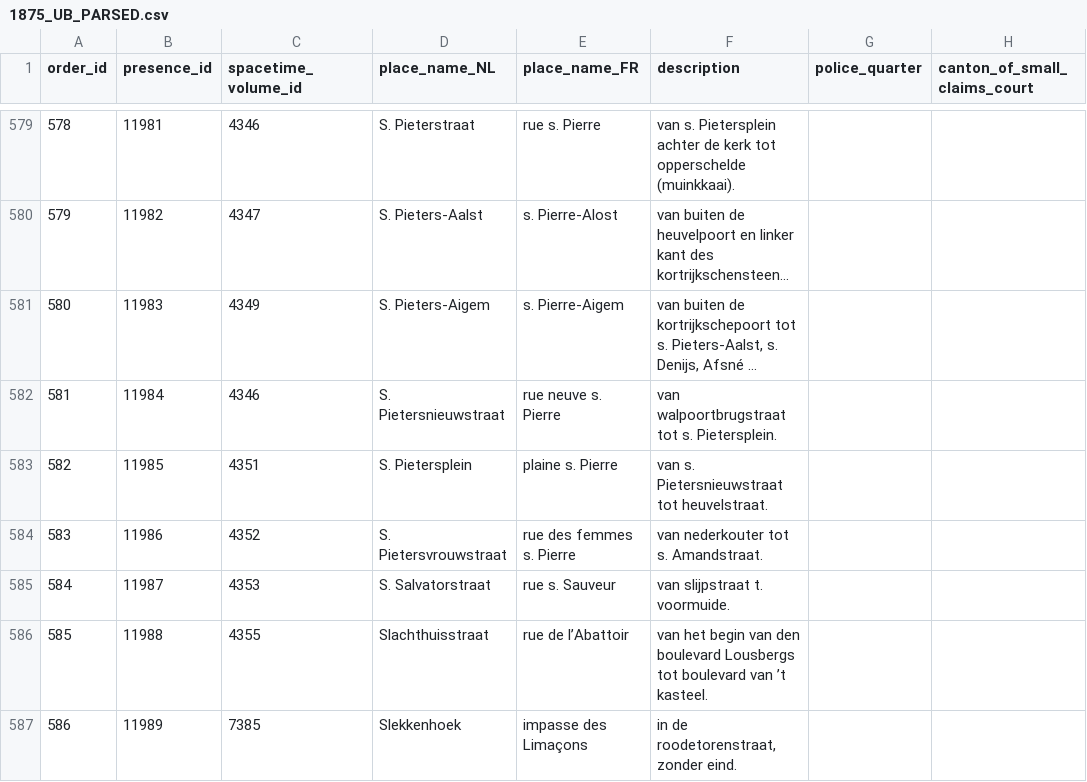
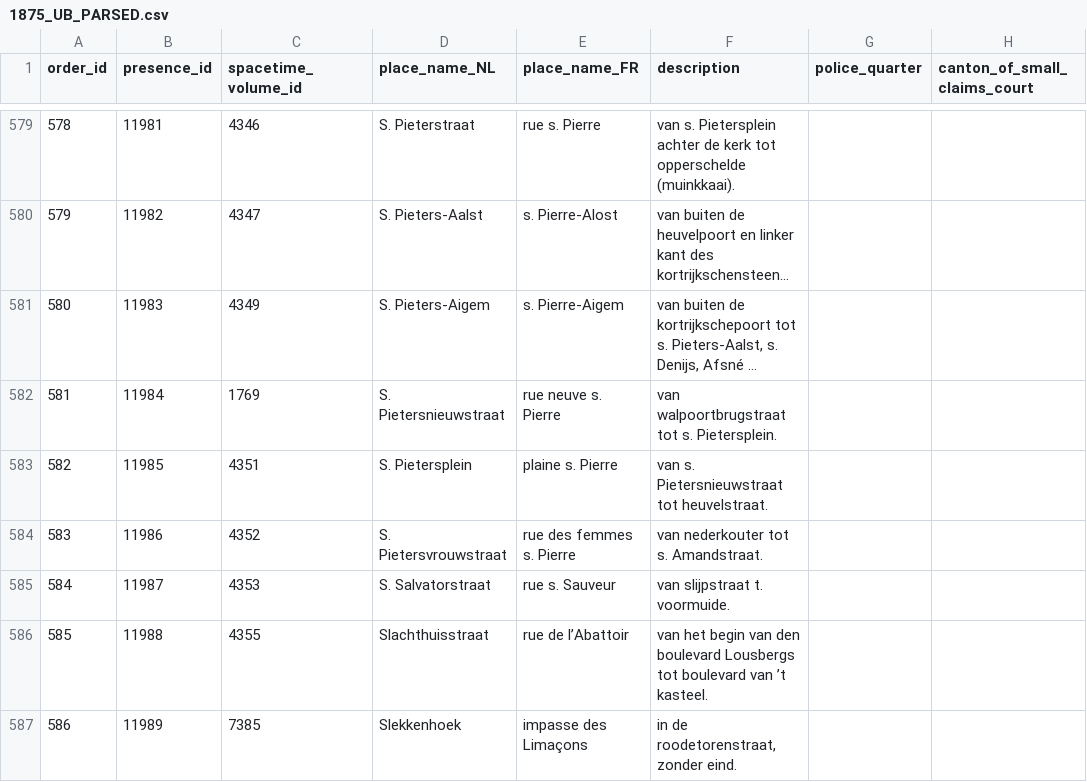
Before and after one commit to VincentDucatteeuw/Ghent-Gazetteer, a CSV file: data/derived/place observations/Wegwijzers der Stad Gent/Street indexes/1875_UB_PARSED.csv, drawn as a sheet; only a part is shown, gaps mark what is left out; long unchanged cells end in …; the diff names each change by its address in the sheet, - before the commit and + after, or states it on an @@ line.

```diff
--- a/data/derived/place observations/Wegwijzers der Stad Gent/Street indexes/1875_UB_PARSED.csv
+++ b/data/derived/place observations/Wegwijzers der Stad Gent/Street indexes/1875_UB_PARSED.csv
-C582 (spacetime_volume_id): 4346
+C582 (spacetime_volume_id): 1769
```
Also changed, not shown: data/derived/place observations/Wegwijzers der Stad Gent/Street indexes/1878_UB_PARSED.csv, data/derived/place observations/Wegwijzers der Stad Gent/Street indexes/1880_UB_PARSED.csv, 8 other files.
